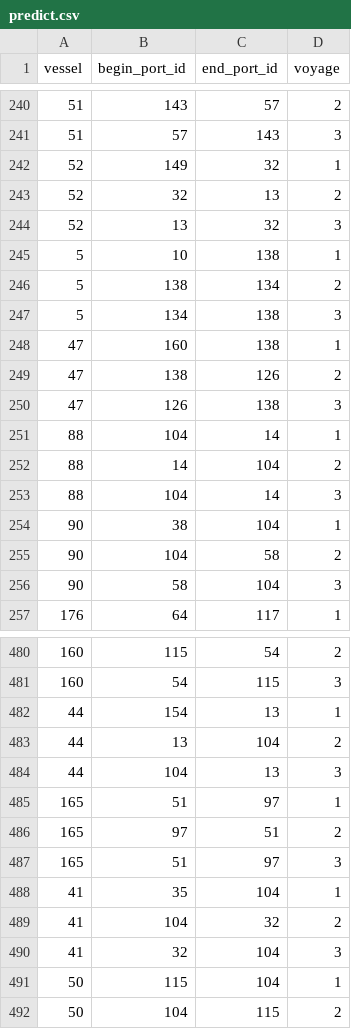
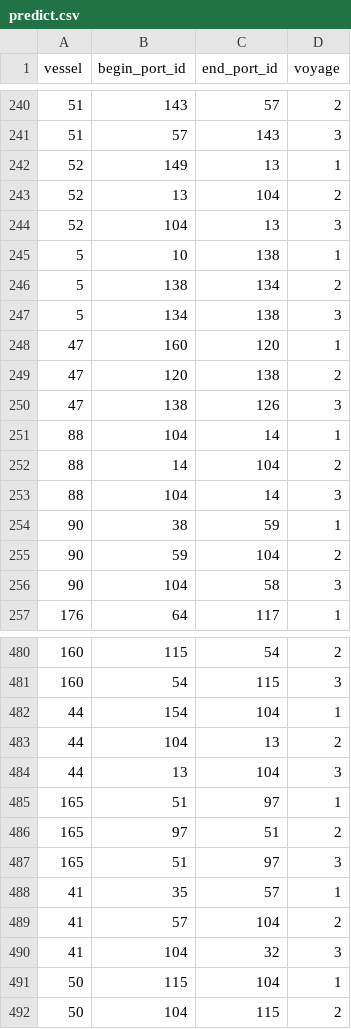
Before and after one commit to JoakimMich/SynMaxContest, a CSV file: predict.csv, drawn as a sheet; only a part is shown, gaps mark what is left out; the diff covers the shown part only.

Commit message:
predict closest

```diff
--- a/predict.csv
+++ b/predict.csv
@@ -241,5 +241,5 @@ vessel,begin_port_id,end_port_id,voyage
 51,57,143,3
-52,149,32,1
-52,32,13,2
-52,13,32,3
+52,149,13,1
+52,13,104,2
+52,104,13,3
 5,10,138,1
@@ -247,5 +247,5 @@ vessel,begin_port_id,end_port_id,voyage
 5,134,138,3
-47,160,138,1
-47,138,126,2
-47,126,138,3
+47,160,120,1
+47,120,138,2
+47,138,126,3
 88,104,14,1
@@ -253,5 +253,5 @@ vessel,begin_port_id,end_port_id,voyage
 88,104,14,3
-90,38,104,1
-90,104,58,2
-90,58,104,3
+90,38,59,1
+90,59,104,2
+90,104,58,3
 176,64,117,1
@@ -481,5 +481,5 @@ vessel,begin_port_id,end_port_id,voyage
 160,54,115,3
-44,154,13,1
-44,13,104,2
-44,104,13,3
+44,154,104,1
+44,104,13,2
+44,13,104,3
 165,51,97,1
@@ -487,5 +487,5 @@ vessel,begin_port_id,end_port_id,voyage
 165,51,97,3
-41,35,104,1
-41,104,32,2
-41,32,104,3
+41,35,57,1
+41,57,104,2
+41,104,32,3
 50,115,104,1
```
Also changed, not shown: 6 added rows, 6 removed rows and 24 edited cells elsewhere in this file, voyages.csv.
